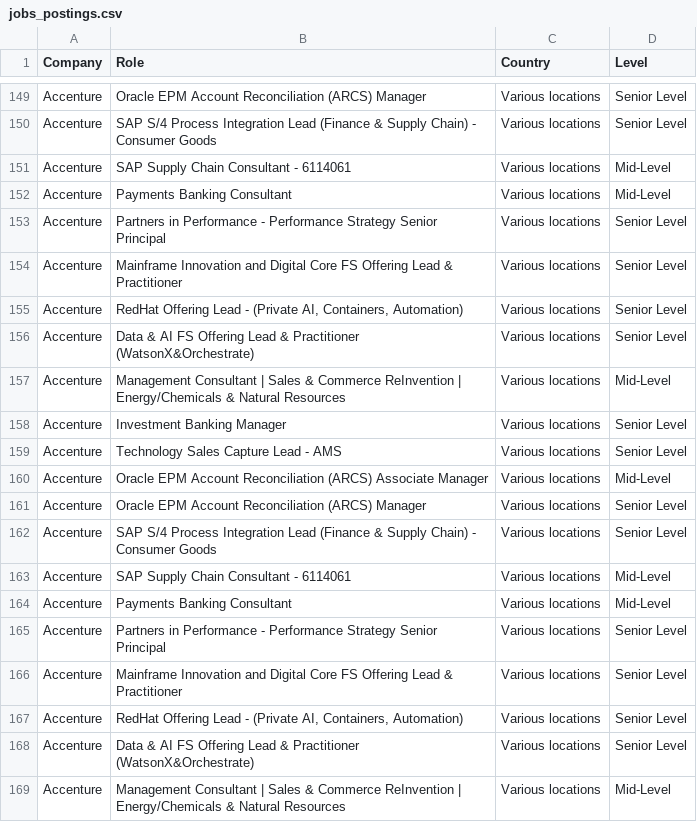
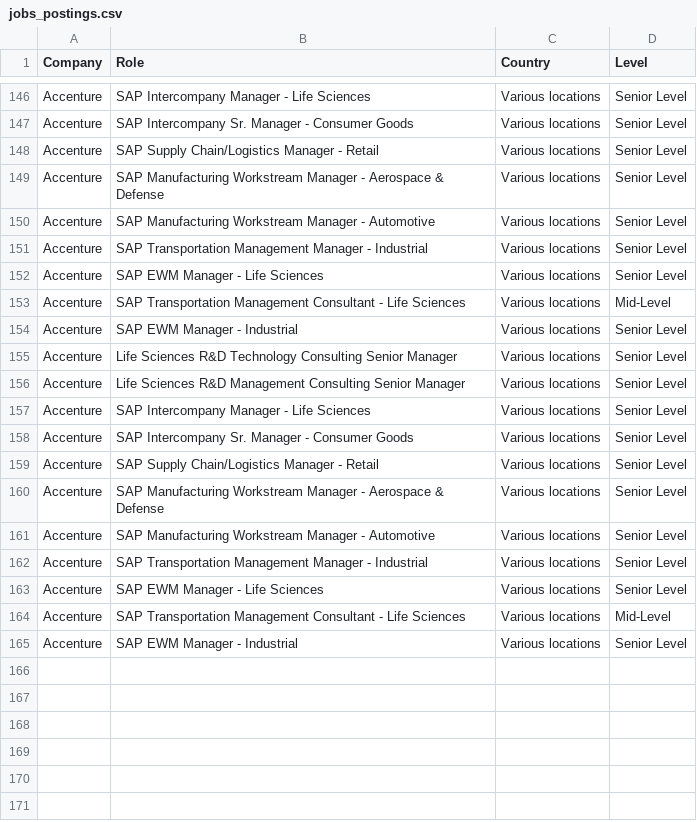
Before and after one commit to nefigarcia/outsourcing-analysis, a CSV file: jobs_postings.csv, drawn as a sheet; only a part is shown, gaps mark what is left out; removed rows and columns are numbered as before the commit, all else as after; the diff covers the shown part only; the diff names each change by its address in the sheet, - before the commit and + after, or states it on an @@ line.

```diff
--- a/jobs_postings.csv
+++ b/jobs_postings.csv
-B146 (Role): Oracle EPM Account Reconciliation (ARCS) Manager
+B146 (Role): SAP Intercompany Manager - Life Sciences
-B147 (Role): SAP S/4 Process Integration Lead (Finance & Supply Chain) - Consumer…
+B147 (Role): SAP Intercompany Sr. Manager - Consumer…
-B148 (Role): SAP Supply Chain Consultant - 6114061
+B148 (Role): SAP Supply Chain/Logistics Manager - Retail
-D148 (Level): Mid-Level
+D148 (Level): Senior Level
-row 152: Accenture | Payments Banking Consultant | Various locations | Mid-Level
-B149 (Role): Partners in Performance - Performance Strategy Senior Principal
+B149 (Role): SAP Manufacturing Workstream Manager - Aerospace & Defense
-B150 (Role): Mainframe Innovation and Digital Core FS Offering Lead & Practitioner
+B150 (Role): SAP Manufacturing Workstream Manager - Automotive
-B151 (Role): RedHat Offering Lead - (Private AI, Containers, Automation)
+B151 (Role): SAP Transportation Management Manager - Industrial
-B152 (Role): Data & AI FS Offering Lead & Practitioner (WatsonX&Orchestrate)
+B152 (Role): SAP EWM Manager - Life Sciences
-B153 (Role): Management Consultant | Sales & Commerce ReInvention | Energy/Chemicals & Natural Resources
+B153 (Role): SAP Transportation Management Consultant - Life Sciences
-B154 (Role): Investment Banking Manager
+B154 (Role): SAP EWM Manager - Industrial
-B155 (Role): Technology Sales Capture Lead - AMS
+B155 (Role): Life Sciences R&D Technology Consulting Senior Manager
-B156 (Role): Oracle EPM Account Reconciliation (ARCS) Associate Manager
+B156 (Role): Life Sciences R&D Management Consulting Senior Manager
-D156 (Level): Mid-Level
+D156 (Level): Senior Level
-B157 (Role): Oracle EPM Account Reconciliation (ARCS) Manager
+B157 (Role): SAP Intercompany Manager - Life Sciences
-B158 (Role): SAP S/4 Process Integration Lead (Finance & Supply Chain) - Consumer…
+B158 (Role): SAP Intercompany Sr. Manager - Consumer…
-B159 (Role): SAP Supply Chain Consultant - 6114061
+B159 (Role): SAP Supply Chain/Logistics Manager - Retail
-D159 (Level): Mid-Level
+D159 (Level): Senior Level
-row 164: Accenture | Payments Banking Consultant | Various locations | Mid-Level
-B160 (Role): Partners in Performance - Performance Strategy Senior Principal
+B160 (Role): SAP Manufacturing Workstream Manager - Aerospace & Defense
-B161 (Role): Mainframe Innovation and Digital Core FS Offering Lead & Practitioner
+B161 (Role): SAP Manufacturing Workstream Manager - Automotive
-B162 (Role): RedHat Offering Lead - (Private AI, Containers, Automation)
+B162 (Role): SAP Transportation Management Manager - Industrial
-B163 (Role): Data & AI FS Offering Lead & Practitioner (WatsonX&Orchestrate)
+B163 (Role): SAP EWM Manager - Life Sciences
-B164 (Role): Management Consultant | Sales & Commerce ReInvention | Energy/Chemicals & Natural Resources
+B164 (Role): SAP Transportation Management Consultant - Life Sciences
+row 165: Accenture | SAP EWM Manager - Industrial | Various locations | Senior Level
```
Also changed, not shown: 3 removed rows, 32 moved rows and 28 edited cells elsewhere in this file.
